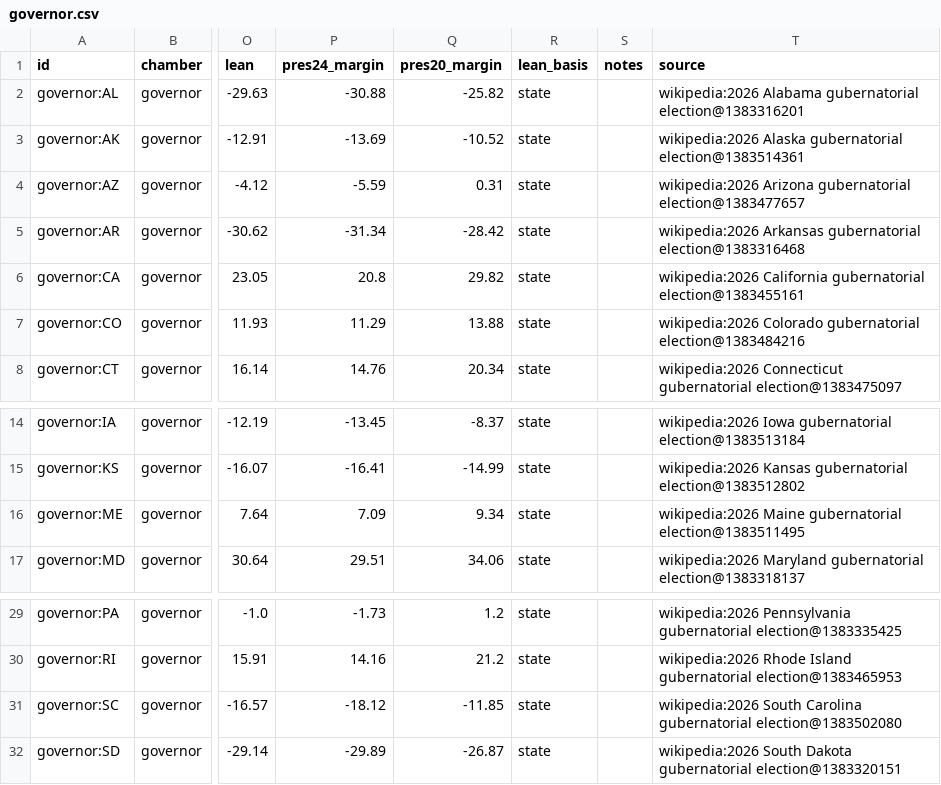
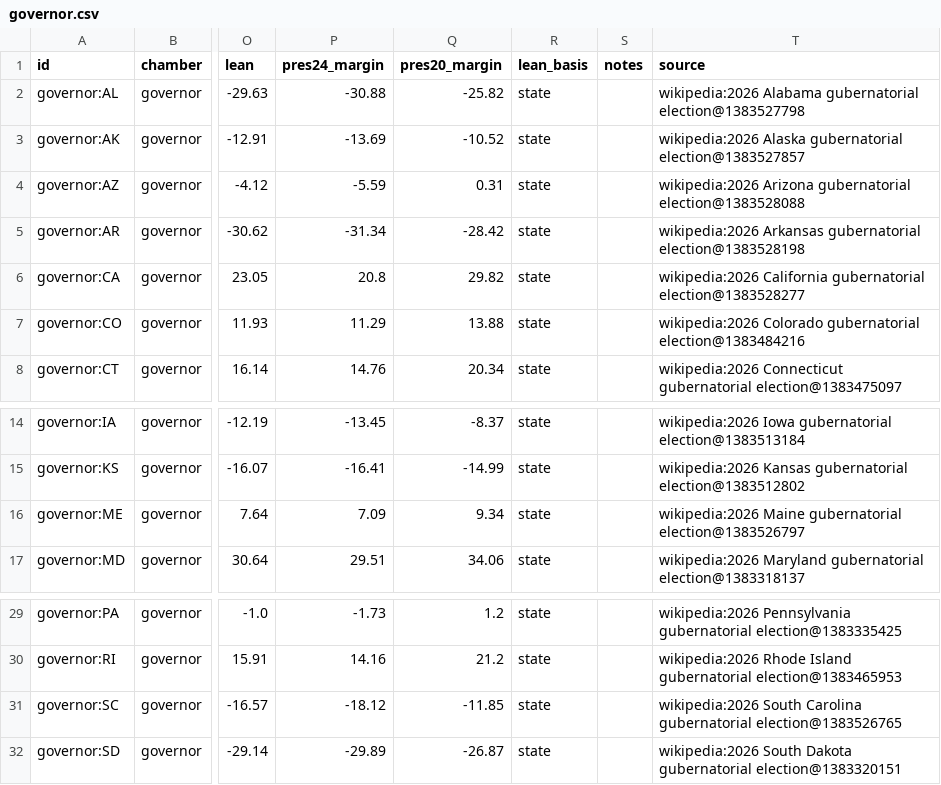
Before and after one commit to KaraZajac/MIDTERMS2026, a CSV file: data/races/governor.csv, drawn as a sheet; only a part is shown, gaps mark what is left out; the diff names each change by its address in the sheet, - before the commit and + after, or states it on an @@ line.

```diff
--- a/data/races/governor.csv
+++ b/data/races/governor.csv
-T2 (source): …Alabama gubernatorial election@1383316201
+T2 (source): …Alabama gubernatorial election@1383527798
-T3 (source): …Alaska gubernatorial election@1383514361
+T3 (source): …Alaska gubernatorial election@1383527857
-T4 (source): …Arizona gubernatorial election@1383477657
+T4 (source): …Arizona gubernatorial election@1383528088
-T5 (source): …Arkansas gubernatorial election@1383316468
+T5 (source): …Arkansas gubernatorial election@1383528198
-T6 (source): …California gubernatorial election@1383455161
+T6 (source): …California gubernatorial election@1383528277
-T16 (source): …Maine gubernatorial election@1383511495
+T16 (source): …Maine gubernatorial election@1383526797
-T31 (source): …Carolina gubernatorial election@1383502080
+T31 (source): …Carolina gubernatorial election@1383526765
```
Also changed, not shown: data/polls/races.csv, data/races/house.csv, 17 other files.
